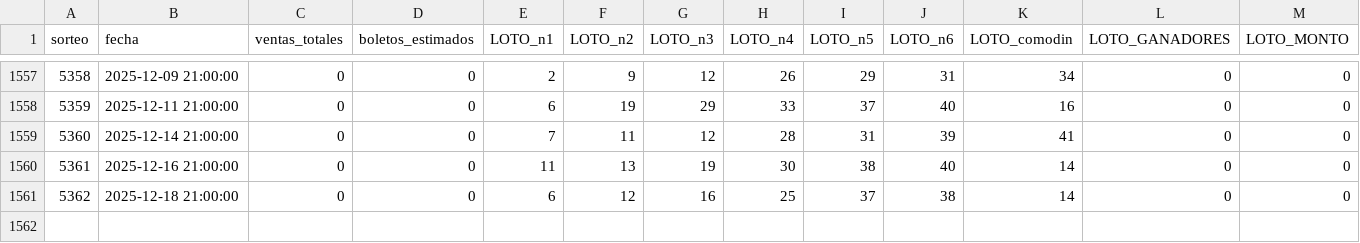
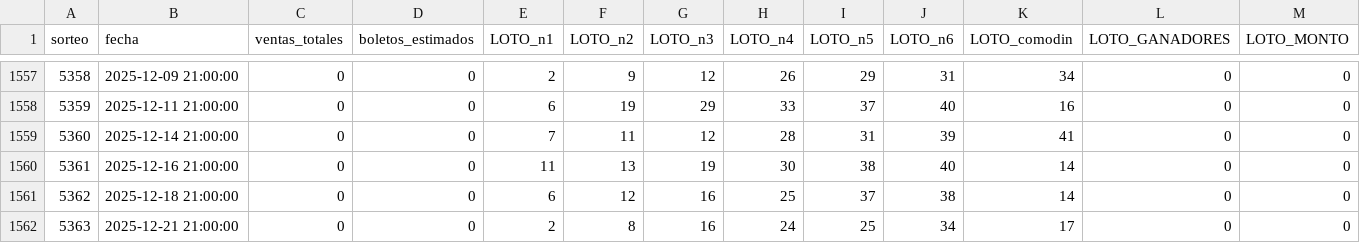
Before and after one commit to GaboAzorin/loto-2025, a CSV file: data/LOTO_HISTORIAL_MAESTRO.csv, drawn as a sheet; only a part is shown, gaps mark what is left out; rows hold the shown columns only; the diff names each change by its address in the sheet, - before the commit and + after, or states it on an @@ line.

```diff
--- a/data/LOTO_HISTORIAL_MAESTRO.csv
+++ b/data/LOTO_HISTORIAL_MAESTRO.csv
+row 1562: 5363 | 2025-12-21 21:00:00 | 0 | 0 | 2 | 8 | 16 | 24 | 25 | 34 | 17 | 0 | 0
```
Also changed, not shown: data/LOTO3_MAESTRO.csv, data/LOTO4_MAESTRO.csv, 7 other files.
